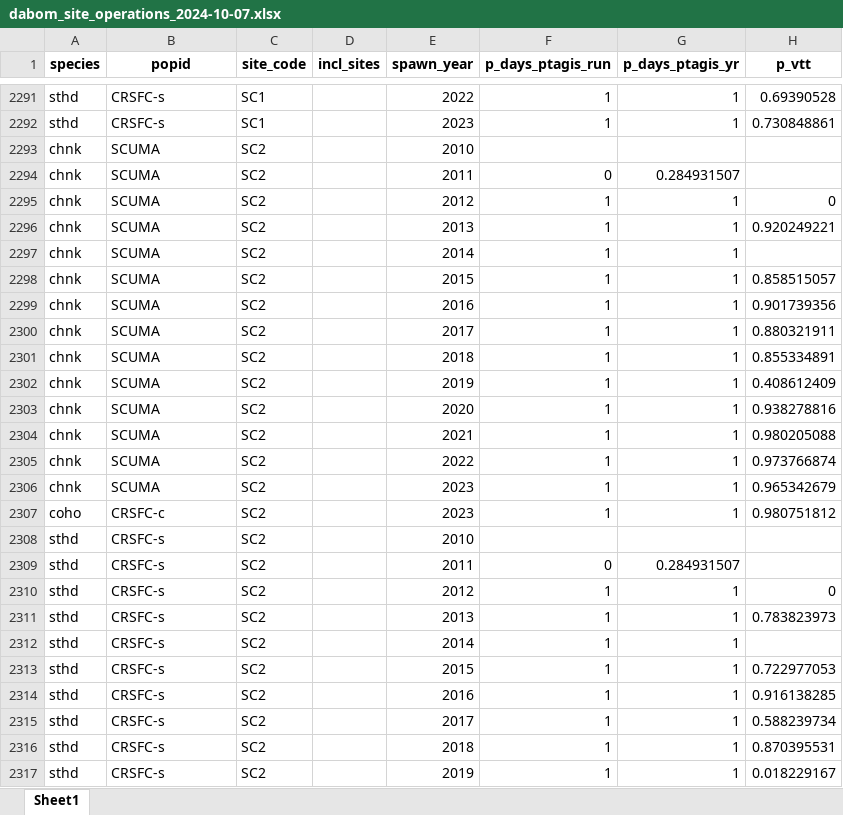
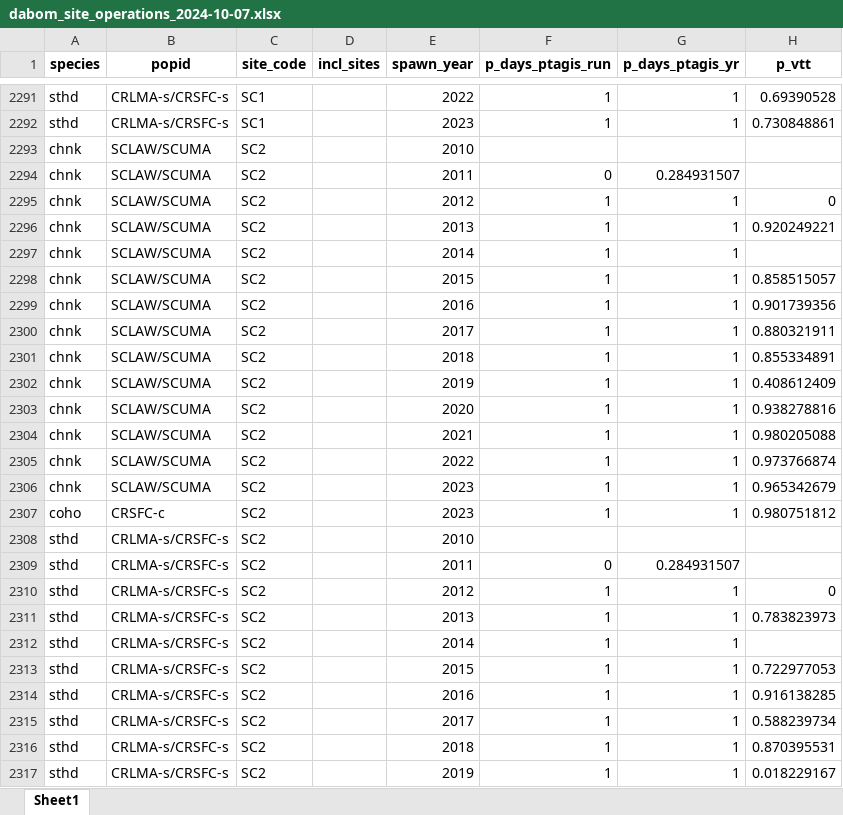
Before and after one commit to NPTfisheries/SnakeRiverIPTDS, an Excel workbook: output/iptds_operations/dabom_site_operations_2024-10-07.xlsx, sheet Sheet1, drawn as a sheet; only a part is shown, gaps mark what is left out; values as stored, in another font and other column widths than the file's, no borders; the diff covers the shown part only; the diff names each change by its address in the sheet, - before the commit and + after, or states it on an @@ line.

```diff
--- a/output/iptds_operations/dabom_site_operations_2024-10-07.xlsx (sheet Sheet1)
+++ b/output/iptds_operations/dabom_site_operations_2024-10-07.xlsx (sheet Sheet1)
-B2291:B2292 (popid): CRSFC-s
+B2291:B2292 (popid): CRLMA-s/CRSFC-s
-B2293:B2306 (popid): SCUMA
+B2293:B2306 (popid): SCLAW/SCUMA
-B2308:B2317 (popid): CRSFC-s
+B2308:B2317 (popid): CRLMA-s/CRSFC-s
```
Also changed, not shown: 30 edited cells elsewhere in this sheet, 1 other file.
